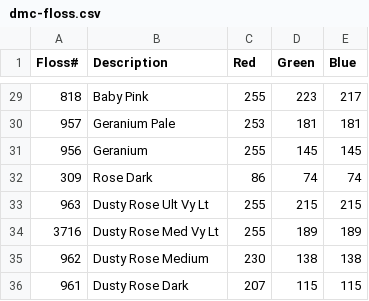
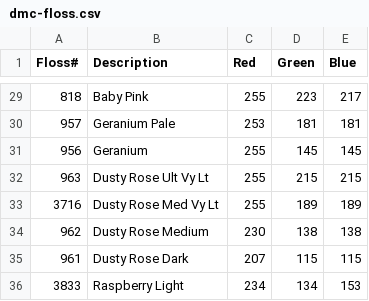
Before and after one commit to kohsuke/dmc-cross-stitch, a CSV file: src/main/resources/dmc-floss.csv, drawn as a sheet; only a part is shown, gaps mark what is left out; the shorter side is filled out with more unchanged rows.

Commit message:
This color just doesn't match the actual floss

```diff
--- a/src/main/resources/dmc-floss.csv
+++ b/src/main/resources/dmc-floss.csv
@@ -31,3 +31,2 @@
 956,"Geranium",255,145,145
-309,"Rose Dark",86,74,74
 963,"Dusty Rose Ult Vy Lt",255,215,215
```
